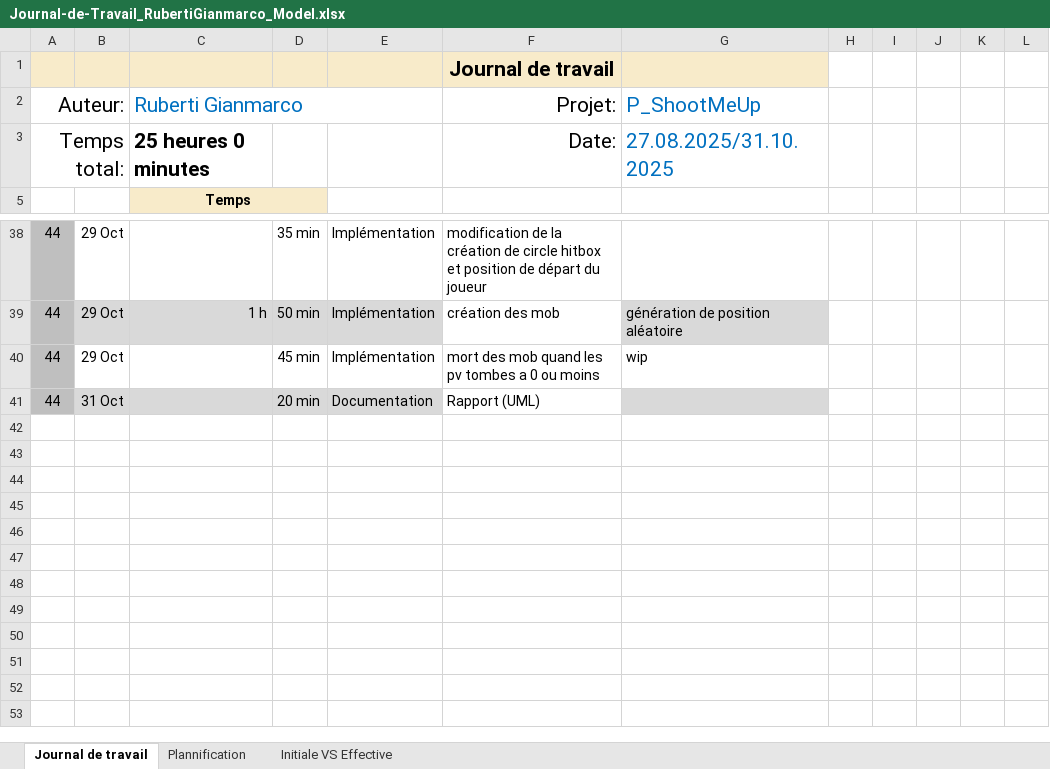
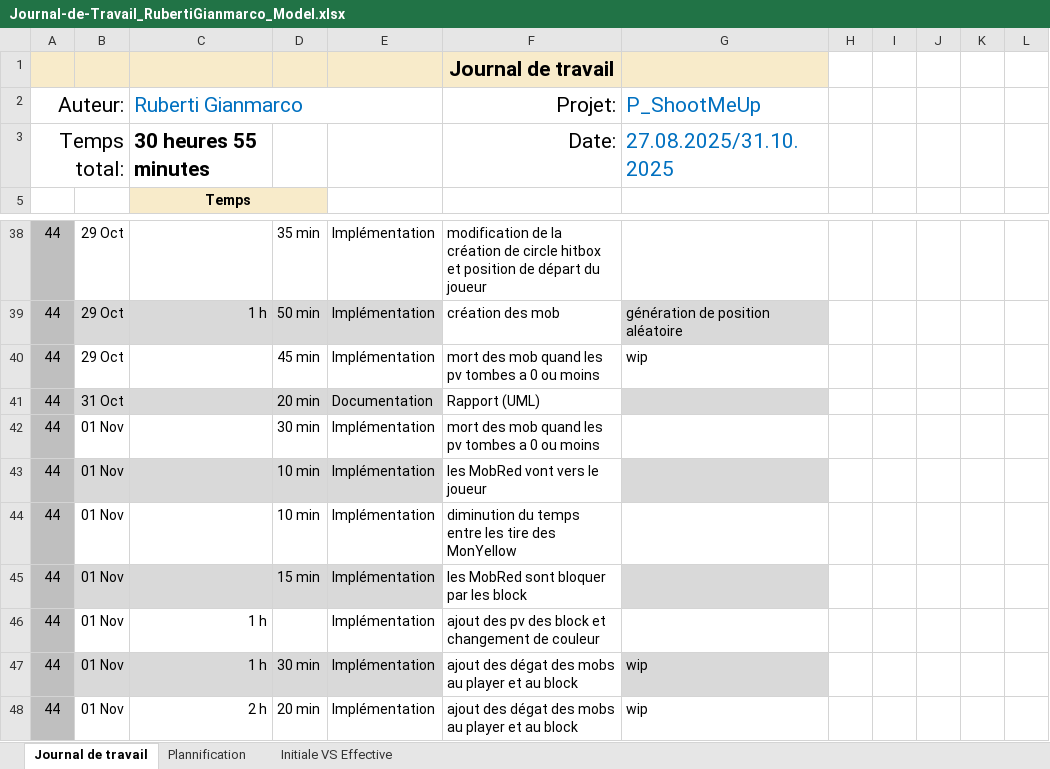
Before and after one commit to Gianmarco-Ruberti/Big-Nightmare, an Excel workbook: Doc/Journal-de-Travail_RubertiGianmarco_Model.xlsx, sheet Journal de travail, drawn as a sheet; only a part is shown, gaps mark what is left out; values as stored, in another font and other column widths than the file's, no borders; conditional formats and table styles not drawn; the diff names each change by its address in the sheet, - before the commit and + after, or states it on an @@ line.

Commit message:
DOC(jdt) jdt du 01.11.2025

```diff
--- a/Doc/Journal-de-Travail_RubertiGianmarco_Model.xlsx (sheet Journal de travail)
+++ b/Doc/Journal-de-Travail_RubertiGianmarco_Model.xlsx (sheet Journal de travail)
-C3 (Ruberti Gianmarco): 25 heures 0 minutes
+C3 (Ruberti Gianmarco): 30 heures 55 minutes
+row 42: 44 | 01 Nov |  | 30 min | Implémentation | mort des mob quand les pv tombes a 0 ou moins
+row 43: 44 | 01 Nov |  | 10 min | Implémentation | les MobRed vont vers le joueur
+row 44: 44 | 01 Nov |  | 10 min | Implémentation | diminution du temps entre les tire des MonYellow
+row 45: 44 | 01 Nov |  | 15 min | Implémentation | les MobRed sont bloquer par les block
+row 46: 44 | 01 Nov | 1 h |  | Implémentation | ajout des pv des block et changement de couleur
+row 47: 44 | 01 Nov | 1 h | 30 min | Implémentation | ajout des dégat des mobs au player et au block | wip
+row 48: 44 | 01 Nov | 2 h | 20 min | Implémentation | ajout des dégat des mobs au player et au block | wip
```
Also changed, not shown: sheet Plannification, hidden cells, charts or pictures.
